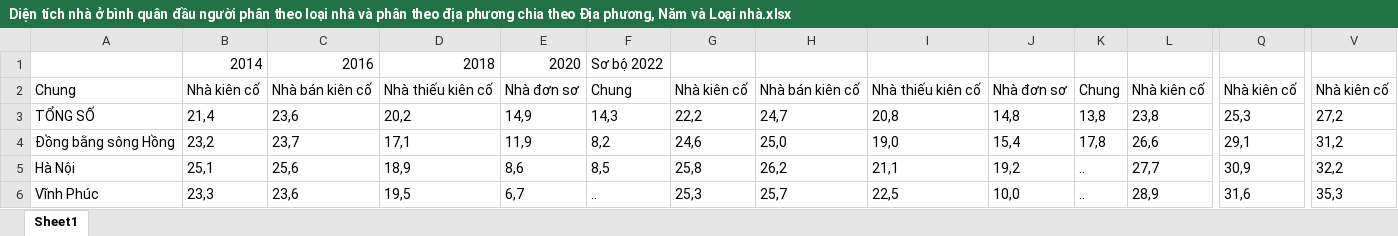
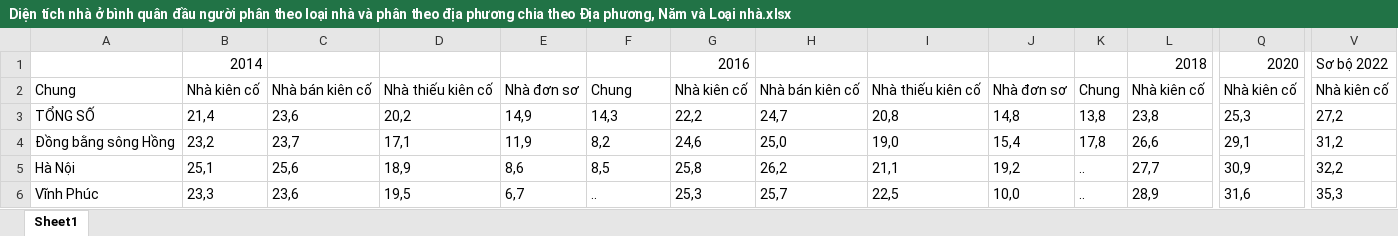
Before and after one commit to TTHHA/DS105, an Excel workbook: Diện tích nhà ở bình quân đầu người phân theo loại nhà và phân theo địa phương chia theo Địa phương, Năm và Loại nhà.xlsx, sheet Sheet1, drawn as a sheet; only a part is shown, gaps mark what is left out; values as stored, in another font and other column widths than the file's, no borders; charts and pictures not drawn; removed rows and columns are numbered as before the commit, all else as after; rows hold the shown columns only; the diff names each change by its address in the sheet, - before the commit and + after, or states it on an @@ line.

```diff
--- a/Diện tích nhà ở bình quân đầu người phân theo loại nhà và phân theo địa phương chia theo Địa phương, Năm và Loại nhà.xlsx (sheet Sheet1)
+++ b/Diện tích nhà ở bình quân đầu người phân theo loại nhà và phân theo địa phương chia theo Địa phương, Năm và Loại nhà.xlsx (sheet Sheet1)
-row 1:  | 2014 | 2016 | 2018 | 2020 | Sơ bộ 2022
+row 1:  | 2014 |  |  |  |  | 2016 |  |  |  |  | 2018 | 2020 | Sơ bộ 2022
```
Also changed, not shown: Chất thải rắn được xử lý bình quân một ngày phân theo địa phương chia theo Địa phương, Năm và Chất thải rắn.xlsx.
